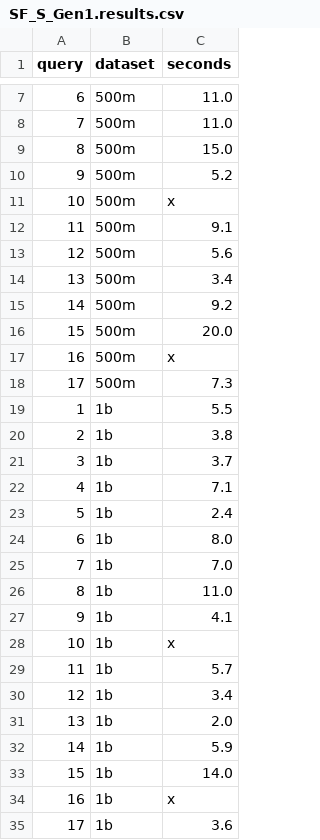
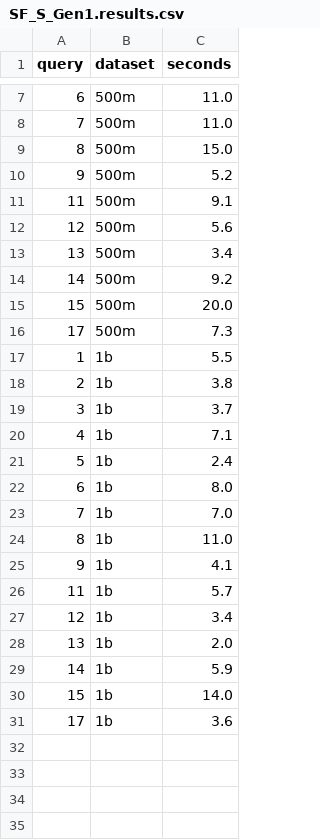
Before and after one commit to sdairs/coffeeshop-benchmark, a CSV file: snowflake/results/SF_S_Gen1.results.csv, drawn as a sheet; only a part is shown, gaps mark what is left out.

Commit message:
remove missing results, add 2x8c32m

```diff
--- a/snowflake/results/SF_S_Gen1.results.csv
+++ b/snowflake/results/SF_S_Gen1.results.csv
@@ -10,3 +10,2 @@ query,dataset,seconds
 9,500m,5.2
-10,500m,x
 11,500m,9.1
@@ -16,3 +15,2 @@ query,dataset,seconds
 15,500m,20.0
-16,500m,x
 17,500m,7.3
@@ -27,3 +25,2 @@ query,dataset,seconds
 9,1b,4.1
-10,1b,x
 11,1b,5.7
@@ -33,3 +30,2 @@ query,dataset,seconds
 15,1b,14.0
-16,1b,x
 17,1b,3.6
```
Also changed, not shown: clickhouse-cloud/results/aws.5x30c120m.results.csv, snowflake/results/SF_S_Gen2.results.csv, 6 other files.
